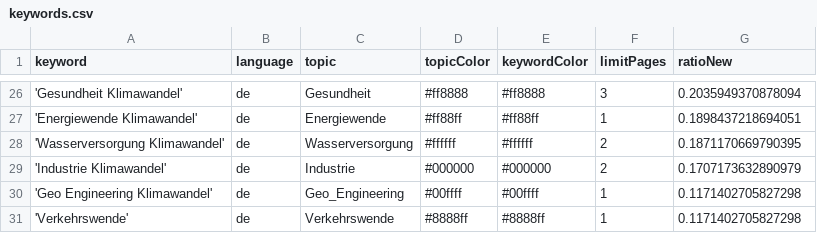
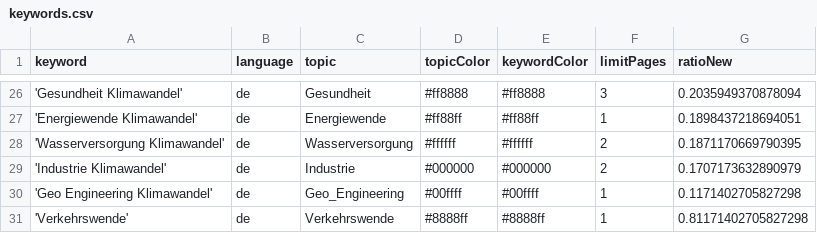
Before and after one commit to claba-news/climateIsComing, a CSV file: keywords.csv, drawn as a sheet; only a part is shown, gaps mark what is left out.

Commit message:
Fix entry for Verkehrswende in keywords.csv

```diff
--- a/keywords.csv
+++ b/keywords.csv
@@ -30,2 +30,2 @@ keyword,language,topic,topicColor,keywordColor,limitPages,ratioNew
 'Geo Engineering Klimawandel',de,Geo_Engineering,#00ffff,#00ffff,1,0.1171402705827298
-'Verkehrswende',de,Verkehrswende,#8888ff,#8888ff,1,0.1171402705827298
+'Verkehrswende',de,Verkehrswende,#8888ff,#8888ff,1,0.81171402705827298
```
